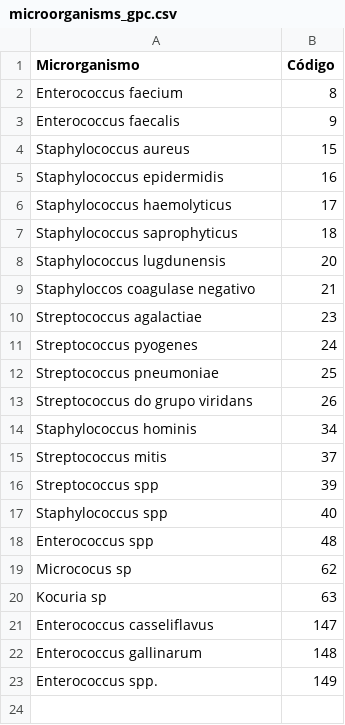
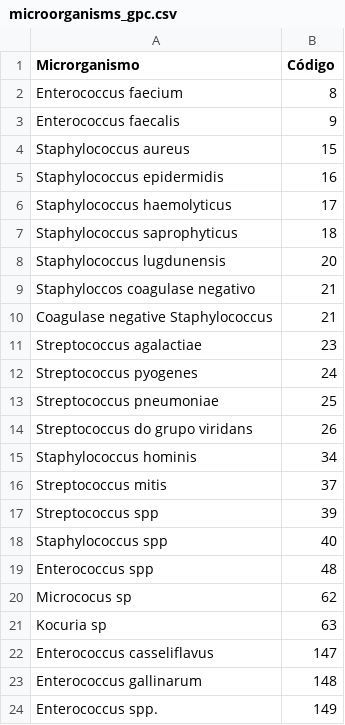
Before and after one commit to afonsolsj/LABMICRO, a CSV file: assets/files/microorganisms_gpc.csv, drawn as a sheet; the diff names each change by its address in the sheet, - before the commit and + after, or states it on an @@ line.

Commit message:
Update microorganisms_gpc.csv

```diff
--- a/assets/files/microorganisms_gpc.csv
+++ b/assets/files/microorganisms_gpc.csv
+row 10: Coagulase negative Staphylococcus | 21
```
